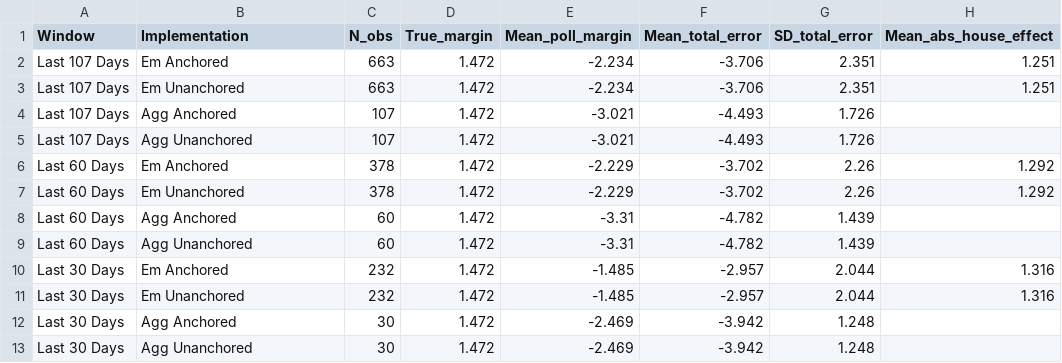
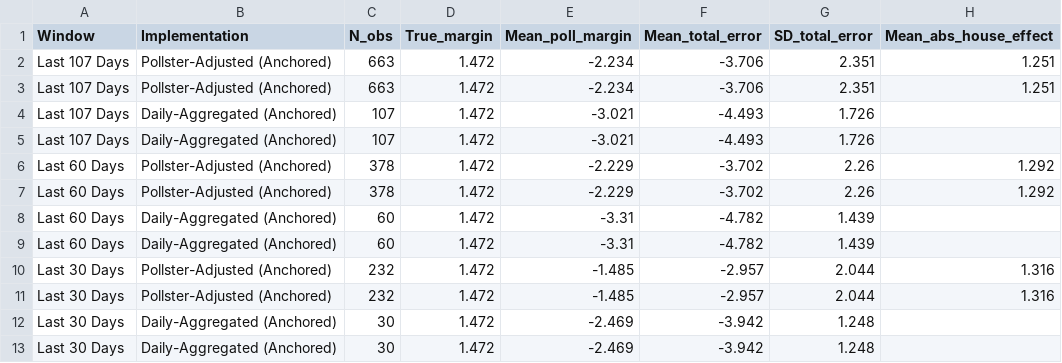
Before and after one commit to jacquirs/polling-thesis, a CSV file: output/kalman/national_summary_all_implementations.csv, drawn as a sheet; only a part is shown; the diff names each change by its address in the sheet, - before the commit and + after, or states it on an @@ line.

Commit message:
update tables

```diff
--- a/output/kalman/national_summary_all_implementations.csv
+++ b/output/kalman/national_summary_all_implementations.csv
-B2 (Implementation): Em Anchored
+B2 (Implementation): Pollster-Adjusted (Anchored)
-B3 (Implementation): Em Unanchored
+B3 (Implementation): Pollster-Adjusted (Anchored)
-B4 (Implementation): Agg Anchored
+B4 (Implementation): Daily-Aggregated (Anchored)
-B5 (Implementation): Agg Unanchored
+B5 (Implementation): Daily-Aggregated (Anchored)
-B6 (Implementation): Em Anchored
+B6 (Implementation): Pollster-Adjusted (Anchored)
-B7 (Implementation): Em Unanchored
+B7 (Implementation): Pollster-Adjusted (Anchored)
-B8 (Implementation): Agg Anchored
+B8 (Implementation): Daily-Aggregated (Anchored)
-B9 (Implementation): Agg Unanchored
+B9 (Implementation): Daily-Aggregated (Anchored)
-B10 (Implementation): Em Anchored
+B10 (Implementation): Pollster-Adjusted (Anchored)
-B11 (Implementation): Em Unanchored
+B11 (Implementation): Pollster-Adjusted (Anchored)
-B12 (Implementation): Agg Anchored
+B12 (Implementation): Daily-Aggregated (Anchored)
-B13 (Implementation): Agg Unanchored
+B13 (Implementation): Daily-Aggregated (Anchored)
```
Also changed, not shown: 2 other files.
